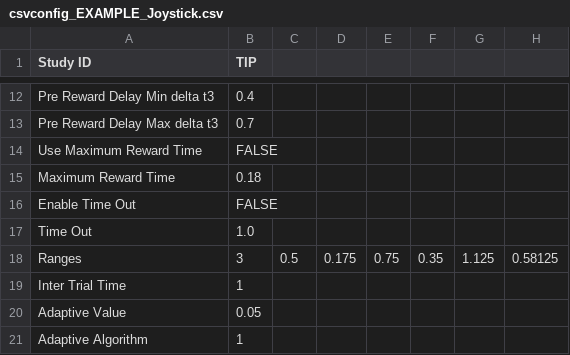
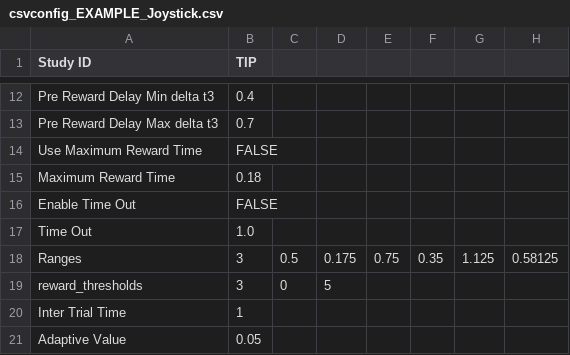
Before and after one commit to NeuralStorm/Behavioral-Control-Programs, a CSV file: Primate_Joystick_Pull/csvconfig_EXAMPLE_Joystick.csv, drawn as a sheet; only a part is shown, gaps mark what is left out; the shorter side is filled out with more unchanged rows; the diff names each change by its address in the sheet, - before the commit and + after, or states it on an @@ line.

Commit message:
joystick: new event loop

```diff
--- a/Primate_Joystick_Pull/csvconfig_EXAMPLE_Joystick.csv
+++ b/Primate_Joystick_Pull/csvconfig_EXAMPLE_Joystick.csv
+row 19: reward_thresholds | 3 | 0 | 5
```
Also changed, not shown: 1 other file.
